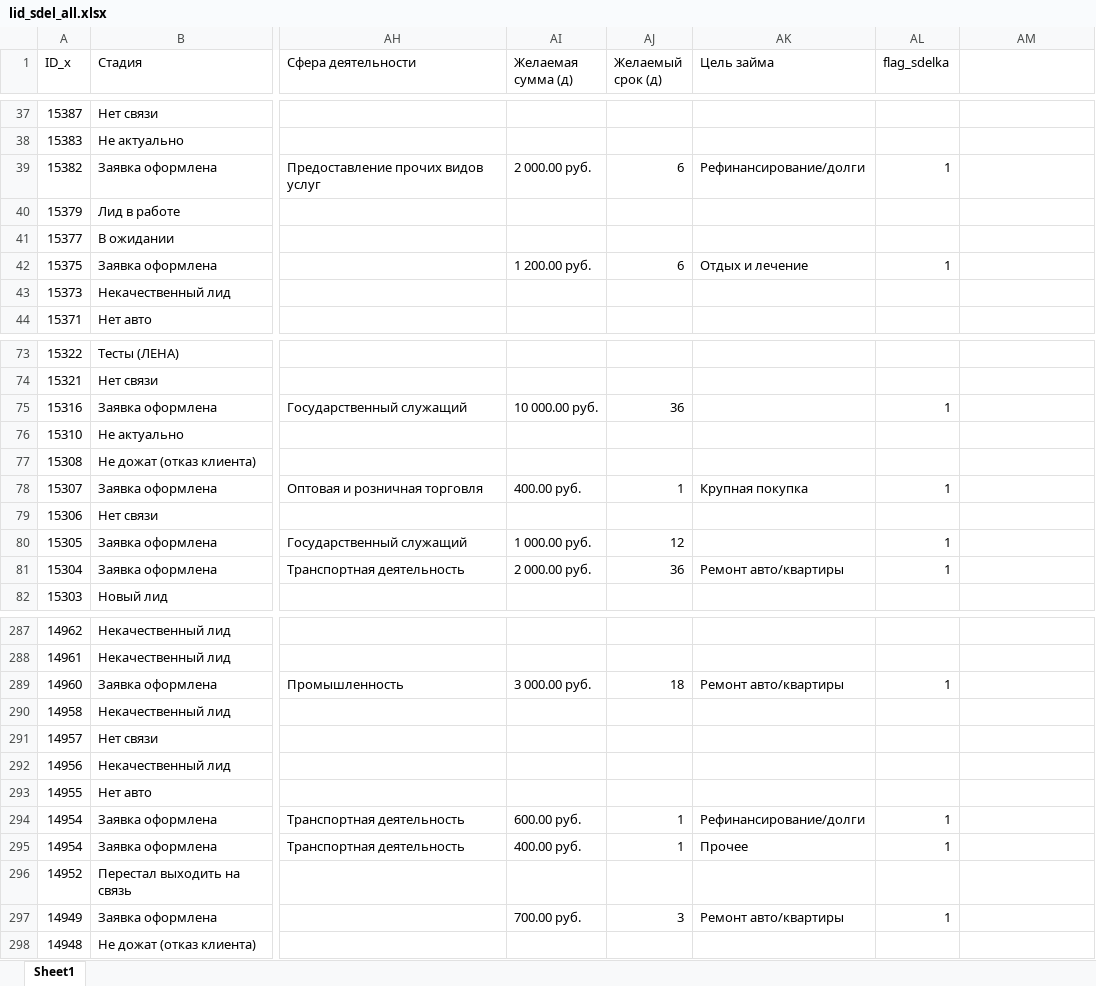
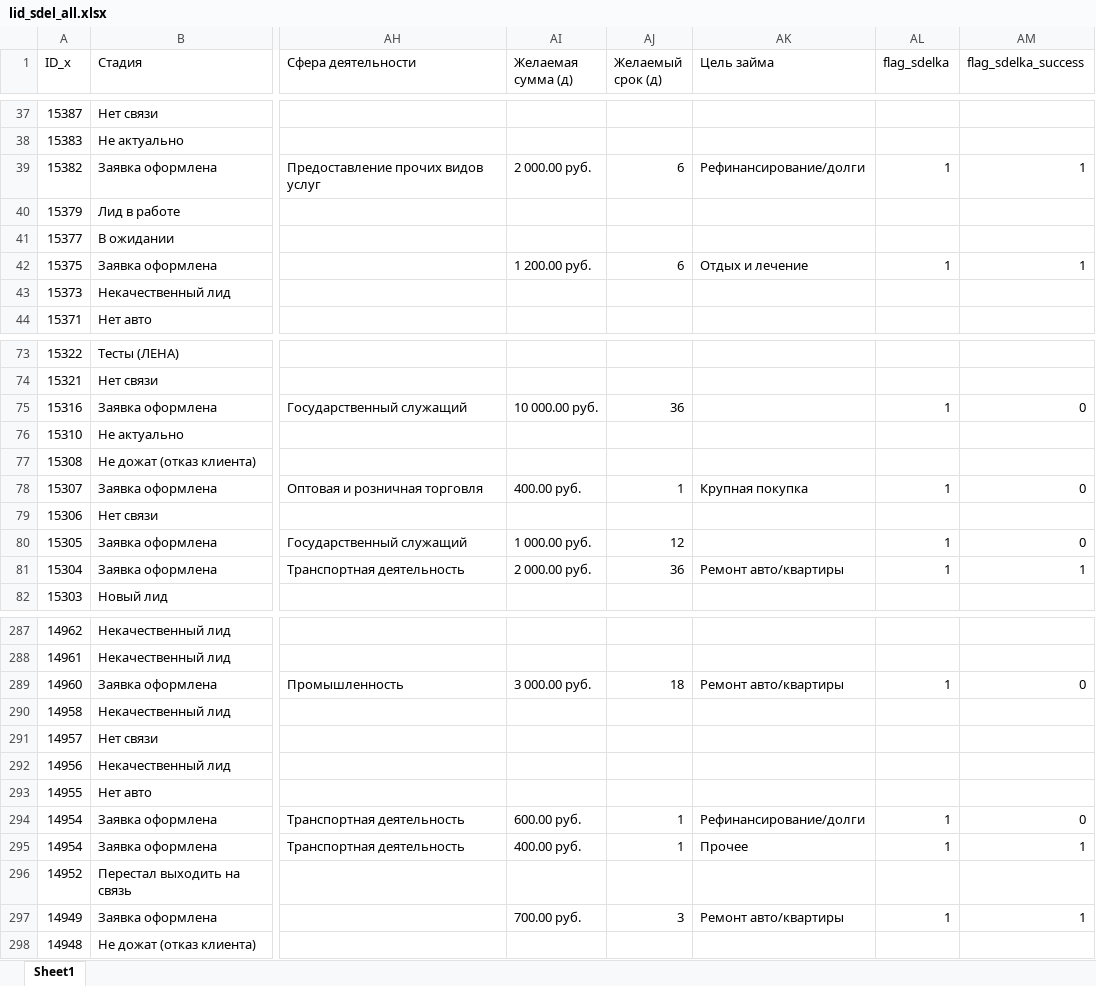
Before and after one commit to yazi08/ringo_task, an Excel workbook: blok_1/lid_sdel_all.xlsx, sheet Sheet1, drawn as a sheet; only a part is shown, gaps mark what is left out; values as stored, in another font and other column widths than the file's, no borders; the diff covers the shown part only; the diff names each change by its address in the sheet, - before the commit and + after, or states it on an @@ line.

```diff
--- a/blok_1/lid_sdel_all.xlsx (sheet Sheet1)
+++ b/blok_1/lid_sdel_all.xlsx (sheet Sheet1)
-AM1: (empty)
+AM1: flag_sdelka_success
-AM39 (flag_sdelka_success): (empty)
+AM39 (flag_sdelka_success): 1
-AM42 (flag_sdelka_success): (empty)
+AM42 (flag_sdelka_success): 1
-AM75 (flag_sdelka_success): (empty)
+AM75 (flag_sdelka_success): 0
-AM78 (flag_sdelka_success): (empty)
+AM78 (flag_sdelka_success): 0
-AM80 (flag_sdelka_success): (empty)
+AM80 (flag_sdelka_success): 0
-AM81 (flag_sdelka_success): (empty)
+AM81 (flag_sdelka_success): 1
-AM289 (flag_sdelka_success): (empty)
+AM289 (flag_sdelka_success): 0
-AM294 (flag_sdelka_success): (empty)
+AM294 (flag_sdelka_success): 0
-AM295 (flag_sdelka_success): (empty)
+AM295 (flag_sdelka_success): 1
-AM297 (flag_sdelka_success): (empty)
+AM297 (flag_sdelka_success): 1
```
Also changed, not shown: 29 edited cells elsewhere in this sheet, 19 other files.
